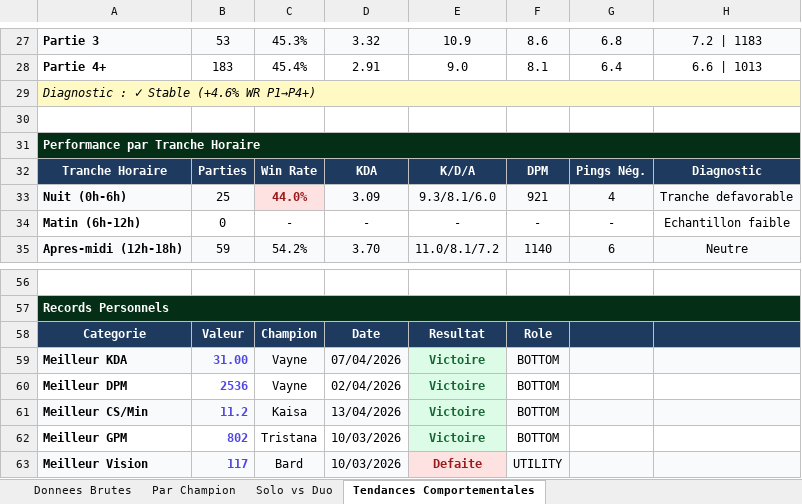
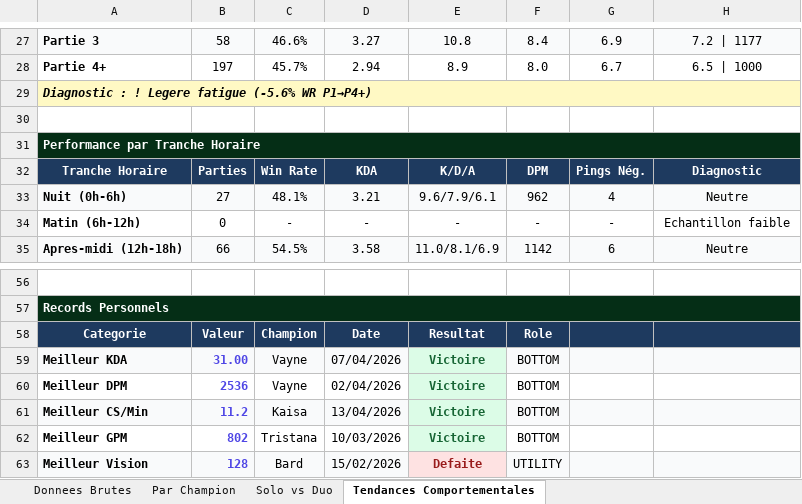
Before and after one commit to MathysGbs/suiviPersoLoL, an Excel workbook: Suivi_Comportemental_Challenger.xlsx, sheet Tendances Comportementales, drawn as a sheet; only a part is shown, gaps mark what is left out; values as stored, in another font and other column widths than the file's, no borders; the diff covers the shown part only; the diff names each change by its address in the sheet, - before the commit and + after, or states it on an @@ line.

```diff
--- a/Suivi_Comportemental_Challenger.xlsx (sheet Tendances Comportementales)
+++ b/Suivi_Comportemental_Challenger.xlsx (sheet Tendances Comportementales)
-B27: 53
+B27: 58
-C27: 45.3%
+C27: 46.6%
-D27: 3.32
+D27: 3.27
-E27: 10.9
+E27: 10.8
-F27: 8.6
+F27: 8.4
-G27: 6.8
+G27: 6.9
-H27: 7.2 | 1183
+H27: 7.2 | 1177
-B28: 183
+B28: 197
-C28: 45.4%
+C28: 45.7%
-D28: 2.91
+D28: 2.94
-E28: 9.0
+E28: 8.9
-F28: 8.1
+F28: 8.0
-G28: 6.4
+G28: 6.7
-H28: 6.6 | 1013
+H28: 6.5 | 1000
-A29: Diagnostic : ✓ Stable (+4.6% WR P1→P4+)
+A29: Diagnostic : ! Legere fatigue (-5.6% WR P1→P4+)
-A29 bold: off
+A29 bold: on
-B33: 25
+B33: 27
-C33: 44.0%
+C33: 48.1%
@@ C33 fill: #FEE2E2 → #F9FAFB, bold: on → off, text colour: #991B1B → black @@
-D33: 3.09
+D33: 3.21
-E33: 9.3/8.1/6.0
+E33: 9.6/7.9/6.1
-F33: 921
+F33: 962
-H33: Tranche defavorable
+H33: Neutre
-B35: 59
+B35: 66
-C35: 54.2%
+C35: 54.5%
-D35: 3.70
+D35: 3.58
-E35: 11.0/8.1/7.2
+E35: 11.0/8.1/6.9
-F35: 1140
+F35: 1142
-B63: 117
+B63: 128
-D63: 10/03/2026
+D63: 15/02/2026
```
Also changed, not shown: 68 edited cells and cell formats elsewhere in this sheet, sheet Donnees Brutes, sheet Par Champion, sheet Solo vs Duo, 2 other files.
